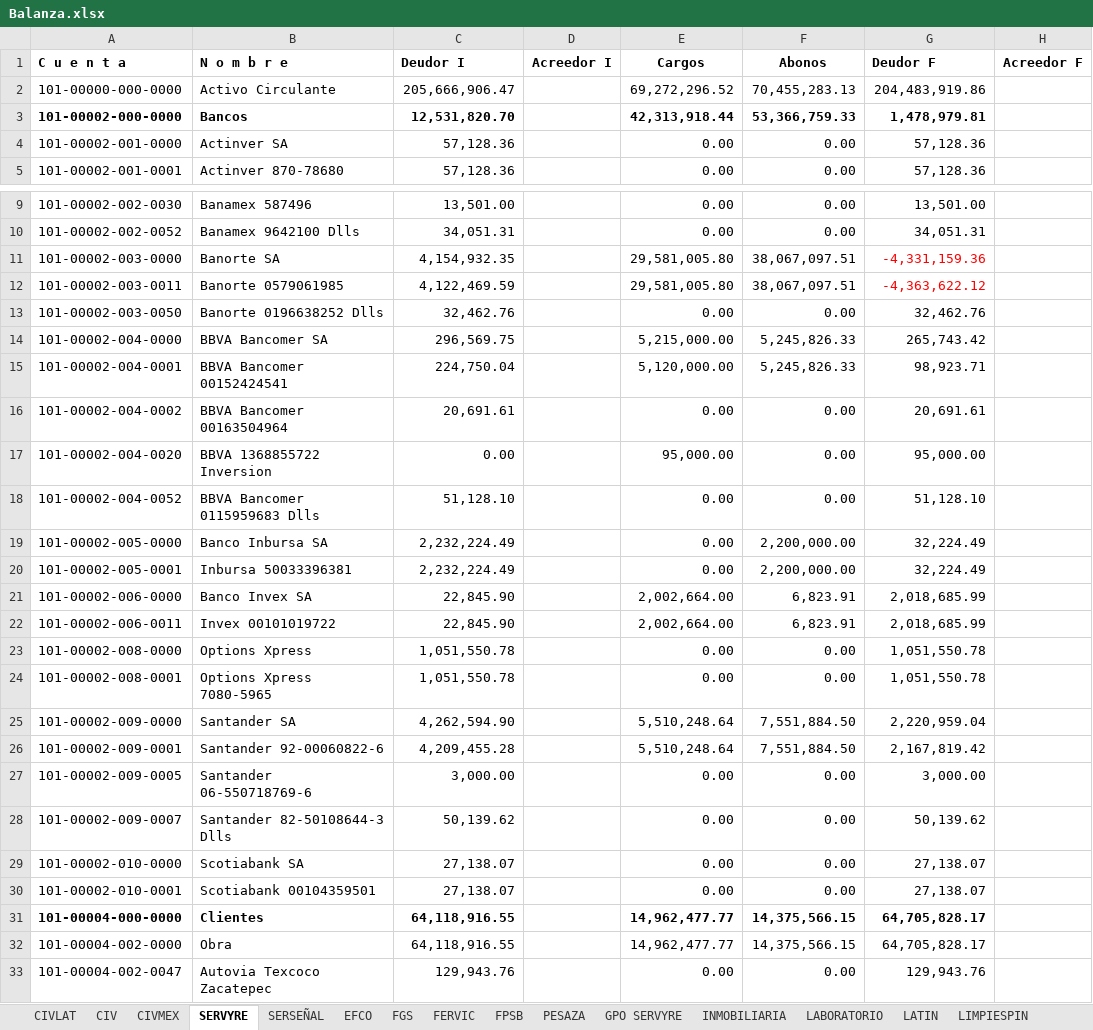
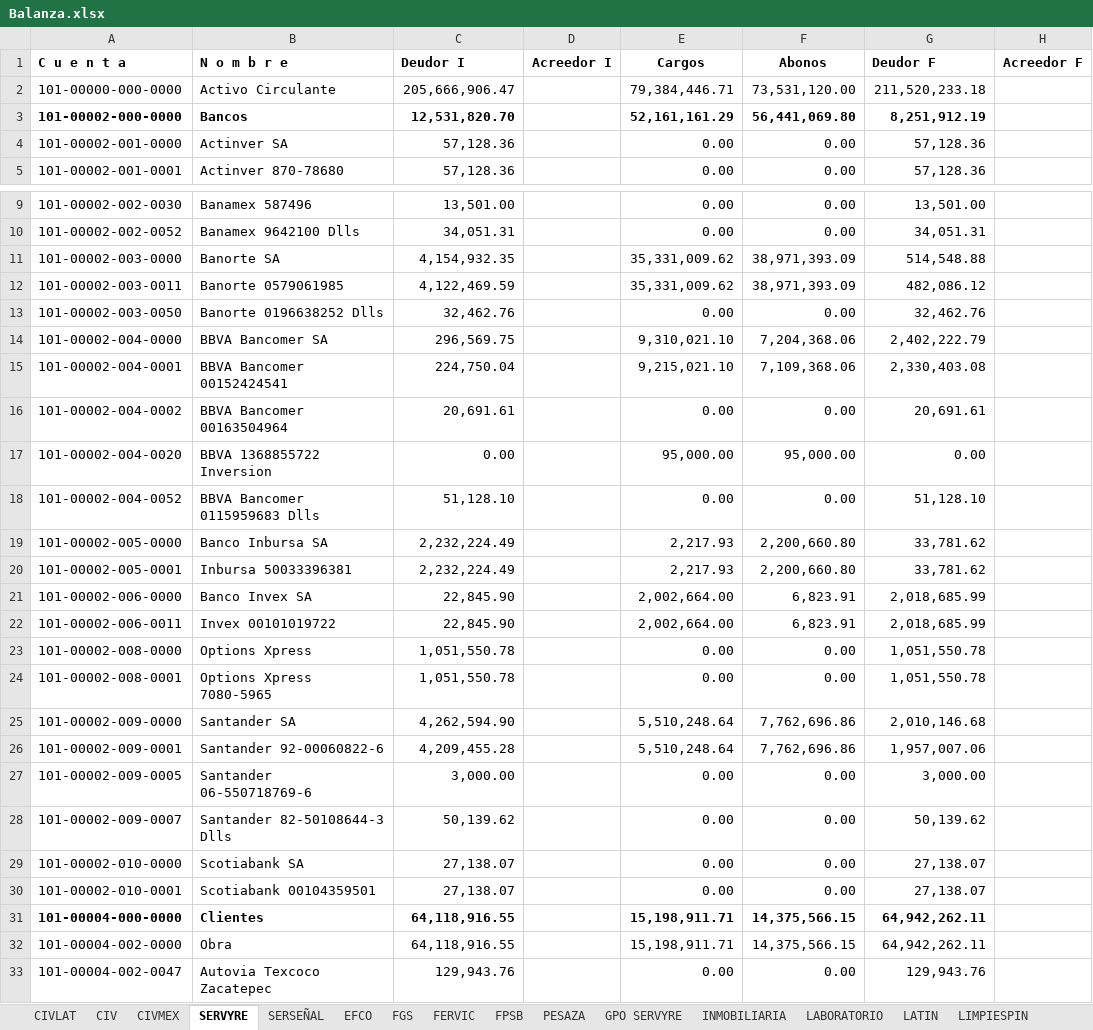
Before and after one commit to EduardoCampa/dashboard-financiero, an Excel workbook: Balanzas/2026/09/Balanza.xlsx, sheet SERVYRE, drawn as a sheet; only a part is shown, gaps mark what is left out; values as stored, in another font and other column widths than the file's, no borders; the diff covers the shown part only; the diff names each change by its address in the sheet, - before the commit and + after, or states it on an @@ line.

```diff
--- a/Balanzas/2026/09/Balanza.xlsx (sheet SERVYRE)
+++ b/Balanzas/2026/09/Balanza.xlsx (sheet SERVYRE)
-E2 (Cargos): 69,272,296.52
+E2 (Cargos): 79,384,446.71
-F2 (Abonos): 70,455,283.13
+F2 (Abonos): 73,531,120.00
-G2 (Deudor F): 204,483,919.86
+G2 (Deudor F): 211,520,233.18
-E3 (Cargos): 42,313,918.44
+E3 (Cargos): 52,161,161.29
-F3 (Abonos): 53,366,759.33
+F3 (Abonos): 56,441,069.80
-G3 (Deudor F): 1,478,979.81
+G3 (Deudor F): 8,251,912.19
-E11:E12 (Cargos): 29,581,005.80
+E11:E12 (Cargos): 35,331,009.62
-F11:F12 (Abonos): 38,067,097.51
+F11:F12 (Abonos): 38,971,393.09
-G11 (Deudor F): -4,331,159.36
+G11 (Deudor F): 514,548.88
-G11:G12 text colour: #FF0000
+G11:G12 text colour: black
-G12 (Deudor F): -4,363,622.12
+G12 (Deudor F): 482,086.12
-E14 (Cargos): 5,215,000.00
+E14 (Cargos): 9,310,021.10
-F14 (Abonos): 5,245,826.33
+F14 (Abonos): 7,204,368.06
-G14 (Deudor F): 265,743.42
+G14 (Deudor F): 2,402,222.79
-E15 (Cargos): 5,120,000.00
+E15 (Cargos): 9,215,021.10
-F15 (Abonos): 5,245,826.33
+F15 (Abonos): 7,109,368.06
-G15 (Deudor F): 98,923.71
+G15 (Deudor F): 2,330,403.08
-F17 (Abonos): 0.00
+F17 (Abonos): 95,000.00
-G17 (Deudor F): 95,000.00
+G17 (Deudor F): 0.00
-E19:E20 (Cargos): 0.00
+E19:E20 (Cargos): 2,217.93
-F19:F20 (Abonos): 2,200,000.00
+F19:F20 (Abonos): 2,200,660.80
-G19:G20 (Deudor F): 32,224.49
+G19:G20 (Deudor F): 33,781.62
-F25:F26 (Abonos): 7,551,884.50
+F25:F26 (Abonos): 7,762,696.86
-G25 (Deudor F): 2,220,959.04
+G25 (Deudor F): 2,010,146.68
-G26 (Deudor F): 2,167,819.42
+G26 (Deudor F): 1,957,007.06
-E31:E32 (Cargos): 14,962,477.77
+E31:E32 (Cargos): 15,198,911.71
-G31:G32 (Deudor F): 64,705,828.17
+G31:G32 (Deudor F): 64,942,262.11
```
Also changed, not shown: 12 added rows, 130 edited cells and cell formats elsewhere in this sheet.
